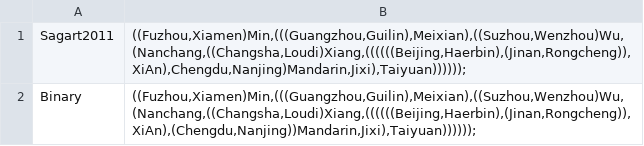
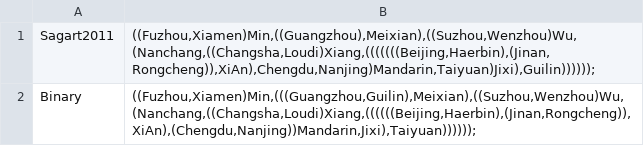
Before and after one commit to lexibank/liusinitic, a TSV file: etc/trees.tsv, drawn as a sheet.

```diff
--- a/etc/trees.tsv
+++ b/etc/trees.tsv
@@ -1,2 +1,2 @@
-Sagart2011	((Fuzhou,Xiamen)Min,(((Guangzhou,Guilin),Meixian),((Suzhou,Wenzhou)Wu,(Nanchang,((Changsha,Loudi)Xiang,((((((Beijing,Haerbin),(Jinan,Rongcheng)),XiAn),Chengdu,Nanjing)Mandarin,Jixi),Taiyuan))))));
+Sagart2011	((Fuzhou,Xiamen)Min,((Guangzhou),Meixian),((Suzhou,Wenzhou)Wu,(Nanchang,((Changsha,Loudi)Xiang,(((((((Beijing,Haerbin),(Jinan,Rongcheng)),XiAn),Chengdu,Nanjing)Mandarin,Taiyuan)Jixi),Guilin))))));
 Binary	((Fuzhou,Xiamen)Min,(((Guangzhou,Guilin),Meixian),((Suzhou,Wenzhou)Wu,(Nanchang,((Changsha,Loudi)Xiang,((((((Beijing,Haerbin),(Jinan,Rongcheng)),XiAn),(Chengdu,Nanjing))Mandarin,Jixi),Taiyuan))))));
```
Also changed, not shown: 1 other file.
